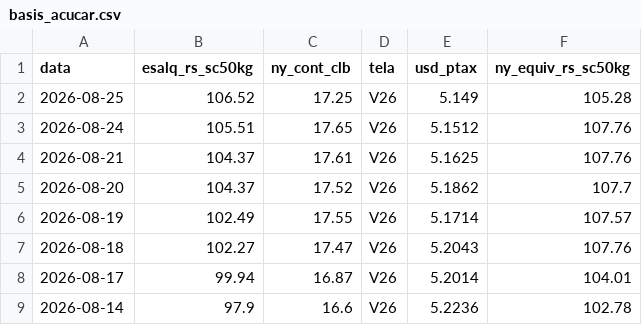
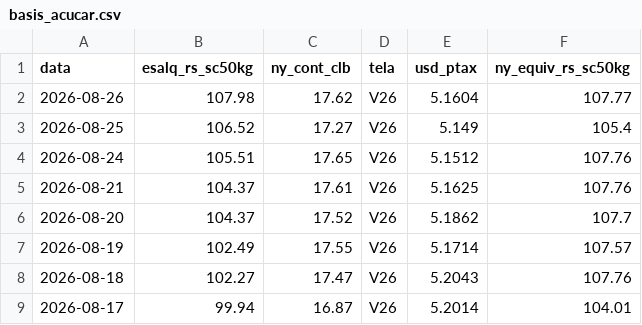
Before and after one commit to strongylis/sugar-intel, a CSV file: data/basis_acucar.csv, drawn as a sheet; only a part is shown; the shorter side is filled out with more unchanged rows.

```diff
--- a/data/basis_acucar.csv
+++ b/data/basis_acucar.csv
@@ -1,3 +1,4 @@
 data,esalq_rs_sc50kg,ny_cont_clb,tela,usd_ptax,ny_equiv_rs_sc50kg
-2026-08-25,106.52,17.25,V26,5.149,105.28
+2026-08-26,107.98,17.62,V26,5.1604,107.77
+2026-08-25,106.52,17.27,V26,5.149,105.4
 2026-08-24,105.51,17.65,V26,5.1512,107.76
```
Also changed, not shown: data/abicom_ppi.csv, data/finviz.csv, 13 other files.
